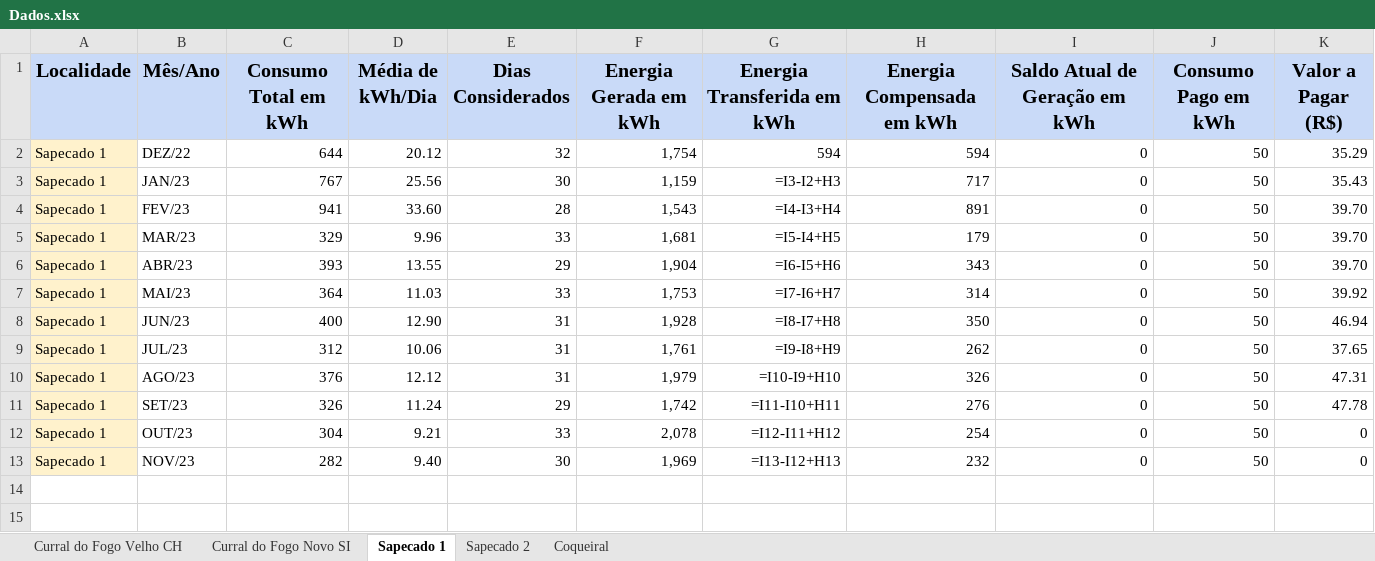
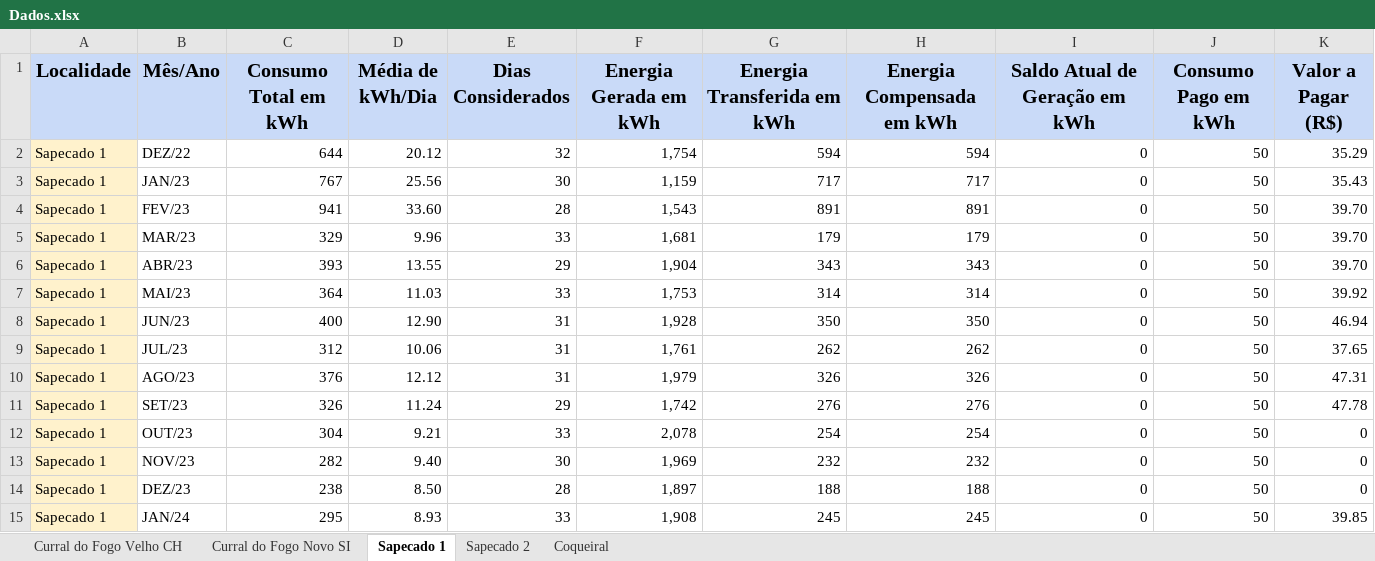
Before and after one commit to gabrielfcarvalho/Streamlit-Energy-Dashboard, an Excel workbook: Dados.xlsx, sheet Sapecado 1, drawn as a sheet; values as stored, in another font and other column widths than the file's, no borders; formulas without a stored value are shown as written; the diff names each change by its address in the sheet, - before the commit and + after, or states it on an @@ line.

```diff
--- a/Dados.xlsx (sheet Sapecado 1)
+++ b/Dados.xlsx (sheet Sapecado 1)
-G3 (Energia Transferida em kWh): =I3-I2+H3
+G3 (Energia Transferida em kWh): 717
-G4 (Energia Transferida em kWh): =I4-I3+H4
+G4 (Energia Transferida em kWh): 891
-G5 (Energia Transferida em kWh): =I5-I4+H5
+G5 (Energia Transferida em kWh): 179
-G6 (Energia Transferida em kWh): =I6-I5+H6
+G6 (Energia Transferida em kWh): 343
-G7 (Energia Transferida em kWh): =I7-I6+H7
+G7 (Energia Transferida em kWh): 314
-G8 (Energia Transferida em kWh): =I8-I7+H8
+G8 (Energia Transferida em kWh): 350
-G9 (Energia Transferida em kWh): =I9-I8+H9
+G9 (Energia Transferida em kWh): 262
-G10 (Energia Transferida em kWh): =I10-I9+H10
+G10 (Energia Transferida em kWh): 326
-G11 (Energia Transferida em kWh): =I11-I10+H11
+G11 (Energia Transferida em kWh): 276
-G12 (Energia Transferida em kWh): =I12-I11+H12
+G12 (Energia Transferida em kWh): 254
-G13 (Energia Transferida em kWh): =I13-I12+H13
+G13 (Energia Transferida em kWh): 232
+row 14: Sapecado 1 | DEZ/23 | 238 | 8.50 | 28 | 1,897 | 188 | 188 | 0 | 50 | 0
+row 15: Sapecado 1 | JAN/24 | 295 | 8.93 | 33 | 1,908 | 245 | 245 | 0 | 50 | 39.85
```
Also changed, not shown: sheet Sapecado 2, sheet Curral do Fogo Novo SI, sheet Curral do Fogo Velho CH, sheet Coqueiral.
